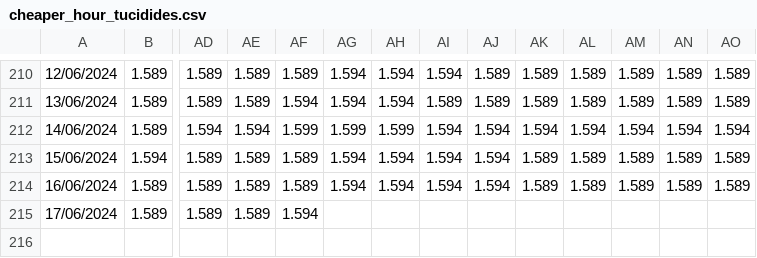
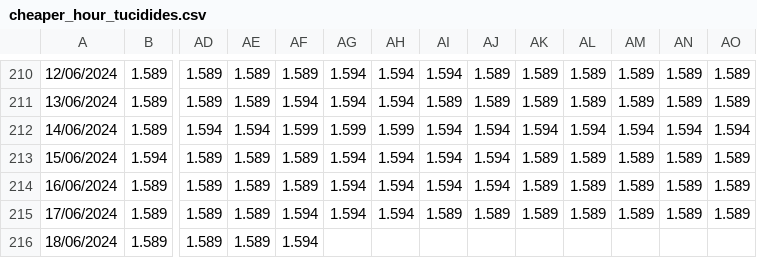
Before and after one commit to Pabloym/GasolinePrices, a CSV file: Data/cheaper_hour_tucidides.csv, drawn as a sheet; only a part is shown, gaps mark what is left out; rows hold the shown columns only; the diff names each change by its address in the sheet, - before the commit and + after, or states it on an @@ line.

```diff
--- a/Data/cheaper_hour_tucidides.csv
+++ b/Data/cheaper_hour_tucidides.csv
-AG215: (empty)
+AG215: 1.594
-AH215: (empty)
+AH215: 1.594
-AI215: (empty)
+AI215: 1.589
-AJ215: (empty)
+AJ215: 1.589
-AK215: (empty)
+AK215: 1.589
-AL215: (empty)
+AL215: 1.589
-AM215: (empty)
+AM215: 1.589
-AN215: (empty)
+AN215: 1.589
-AO215: (empty)
+AO215: 1.589
+row 216: 18/06/2024 | 1.589 | 1.589 | 1.589 | 1.594
```
Also changed, not shown: Data/prices.csv, 3 other files.
